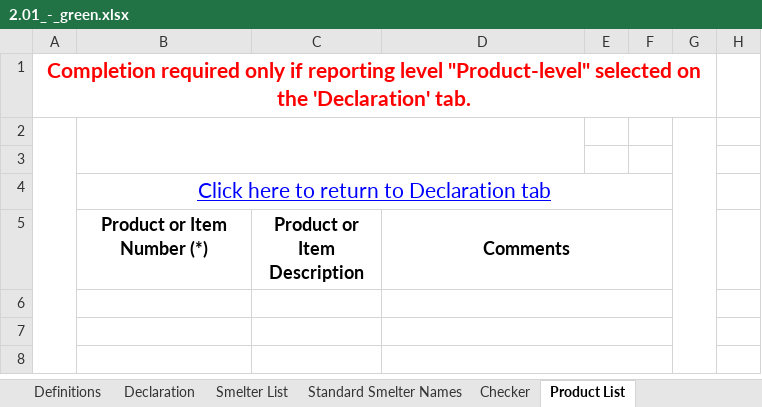
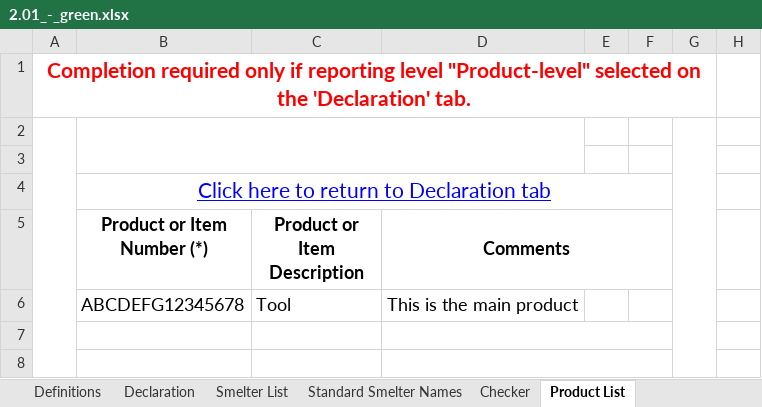
Before and after one commit to ldenevi/ddm, an Excel workbook: spec/models/cfsi/sample_cmrts/2.01/2.01_-_green.xlsx, sheet Product List, drawn as a sheet; only a part is shown; values as stored, in another font and other column widths than the file's, no borders; charts and pictures not drawn; removed rows and columns are numbered as before the commit, all else as after; the diff names each change by its address in the sheet, - before the commit and + after, or states it on an @@ line.

```diff
--- a/spec/models/cfsi/sample_cmrts/2.01/2.01_-_green.xlsx (sheet Product List)
+++ b/spec/models/cfsi/sample_cmrts/2.01/2.01_-_green.xlsx (sheet Product List)
-row 6: (empty)
+row 6:  | ABCDEFG12345678 | Tool | This is the main product
-D6:F6 merged
```
Also changed, not shown: sheet Checker, hidden cells, spec/models/cfsi/sample_cmrts/2.00/2.00_-_green.xlsx, spec/models/cfsi/sample_cmrts/2.02/2.02_-_green.xlsx, 48 other files.
